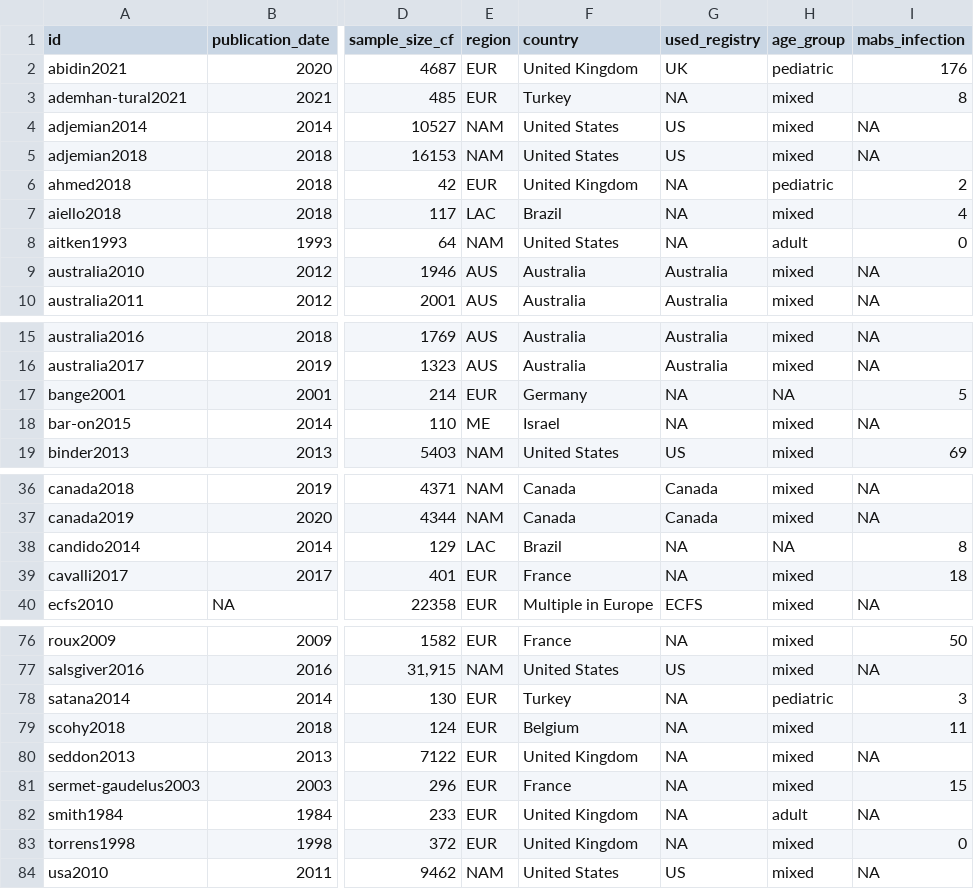
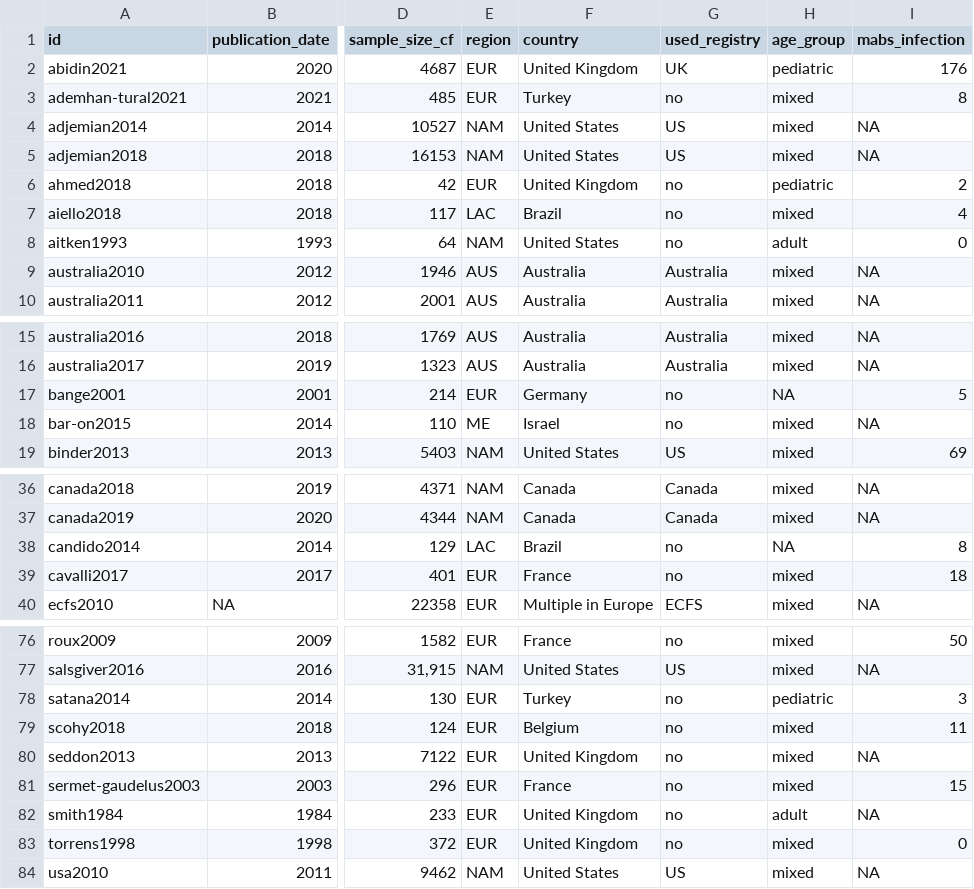
Before and after one commit to azmigueldario/SR_prevalence_NTM, a CSV file: input/data_meta_analysis_qa.csv, drawn as a sheet; only a part is shown, gaps mark what is left out; the diff covers the shown part only; the diff names each change by its address in the sheet, - before the commit and + after, or states it on an @@ line.

Commit message:
Recoded NAs in used_registry variable as "no"

```diff
--- a/input/data_meta_analysis_qa.csv
+++ b/input/data_meta_analysis_qa.csv
-G3 (used_registry): NA
+G3 (used_registry): no
-G6:G8 (used_registry): NA
+G6:G8 (used_registry): no
-G17:G18 (used_registry): NA
+G17:G18 (used_registry): no
-G38:G39 (used_registry): NA
+G38:G39 (used_registry): no
-G76 (used_registry): NA
+G76 (used_registry): no
-G78:G83 (used_registry): NA
+G78:G83 (used_registry): no
```
Also changed, not shown: 27 edited cells elsewhere in this file.
